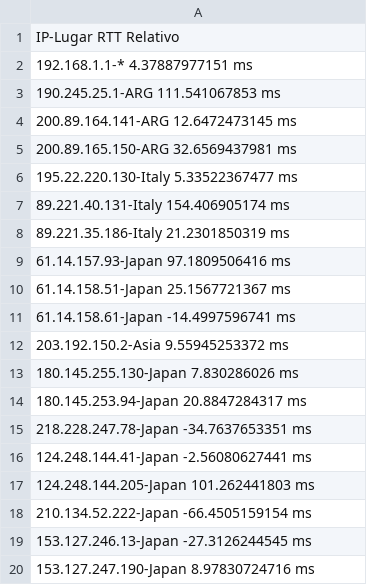
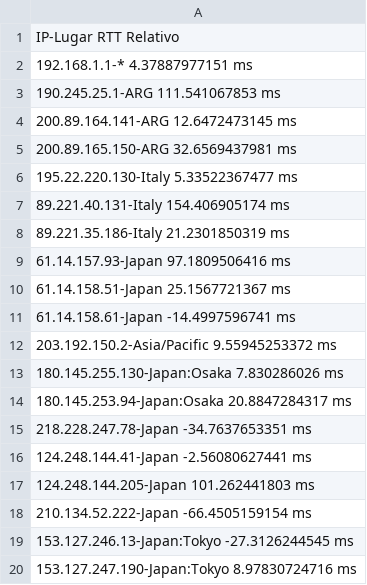
Before and after one commit to mnsantos/redes-tp2, a CSV file: files/jsc.soka.ac.jp.csv_bar_rtt.csv, drawn as a sheet.

```diff
--- a/files/jsc.soka.ac.jp.csv_bar_rtt.csv
+++ b/files/jsc.soka.ac.jp.csv_bar_rtt.csv
@@ -11,5 +11,5 @@ IP-Lugar RTT Relativo
 61.14.158.61-Japan -14.4997596741 ms
-203.192.150.2-Asia 9.55945253372 ms
-180.145.255.130-Japan 7.830286026 ms
-180.145.253.94-Japan 20.8847284317 ms
+203.192.150.2-Asia/Pacific 9.55945253372 ms
+180.145.255.130-Japan:Osaka 7.830286026 ms
+180.145.253.94-Japan:Osaka 20.8847284317 ms
 218.228.247.78-Japan -34.7637653351 ms
@@ -18,3 +18,3 @@ IP-Lugar RTT Relativo
 210.134.52.222-Japan -66.4505159154 ms
-153.127.246.13-Japan -27.3126244545 ms
-153.127.247.190-Japan 8.97830724716 ms
+153.127.246.13-Japan:Tokyo -27.3126244545 ms
+153.127.247.190-Japan:Tokyo 8.97830724716 ms
```
Also changed, not shown: files/jsc.soka.ac.jp.csv_bar_zscore.csv, files/www.kamgu.ru.csv_bar_rtt.csv, 11 other files.
